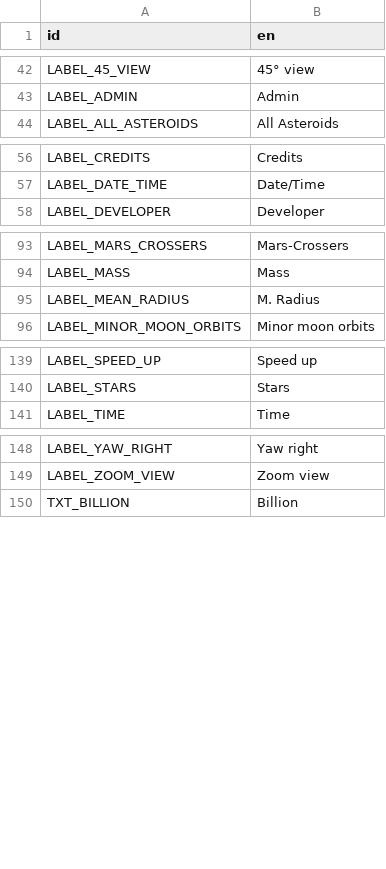
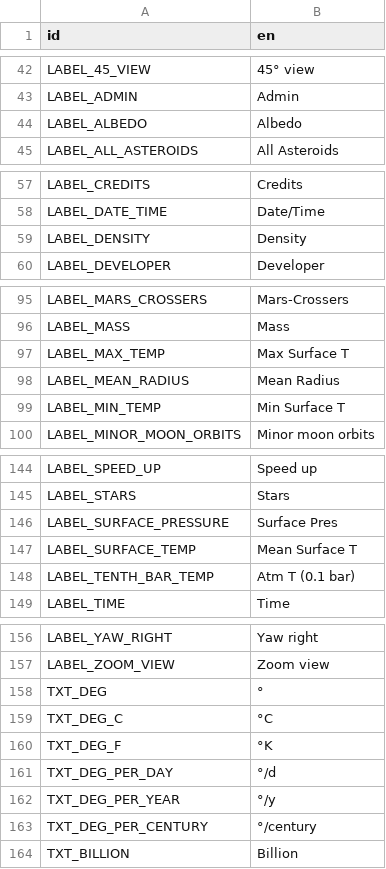
Before and after one commit to ivoyager/ivoyager, a CSV file: data/text/gui_text.csv, drawn as a sheet; only a part is shown, gaps mark what is left out; the diff covers the shown part only.

```diff
--- a/data/text/gui_text.csv
+++ b/data/text/gui_text.csv
@@ -43,2 +43,3 @@ LABEL_45_VIEW,45° view
 LABEL_ADMIN,Admin
+LABEL_ALBEDO,Albedo
 LABEL_ALL_ASTEROIDS,All Asteroids
@@ -57,2 +58,3 @@ LABEL_CREDITS,Credits
 LABEL_DATE_TIME,Date/Time
+LABEL_DENSITY,Density
 LABEL_DEVELOPER,Developer
@@ -94,3 +96,5 @@ LABEL_MARS_CROSSERS,Mars-Crossers
 LABEL_MASS,Mass
-LABEL_MEAN_RADIUS,M. Radius
+LABEL_MAX_TEMP,Max Surface T
+LABEL_MEAN_RADIUS,Mean Radius
+LABEL_MIN_TEMP,Min Surface T
 LABEL_MINOR_MOON_ORBITS,Minor moon orbits
@@ -140,2 +145,5 @@ LABEL_SPEED_UP,Speed up
 LABEL_STARS,Stars
+LABEL_SURFACE_PRESSURE,Surface Pres
+LABEL_SURFACE_TEMP,Mean Surface T
+LABEL_TENTH_BAR_TEMP,Atm T (0.1 bar)
 LABEL_TIME,Time
@@ -149,2 +157,8 @@ LABEL_YAW_RIGHT,Yaw right
 LABEL_ZOOM_VIEW,Zoom view
+TXT_DEG,°
+TXT_DEG_C,°C
+TXT_DEG_F,°K
+TXT_DEG_PER_DAY,°/d
+TXT_DEG_PER_YEAR,°/y
+TXT_DEG_PER_CENTURY,°/century
 TXT_BILLION,Billion
```
Also changed, not shown: 1 added row and 2 edited cells elsewhere in this file, data/solar_system/moon_data.csv, data/solar_system/planet_data.csv, 6 other files.
